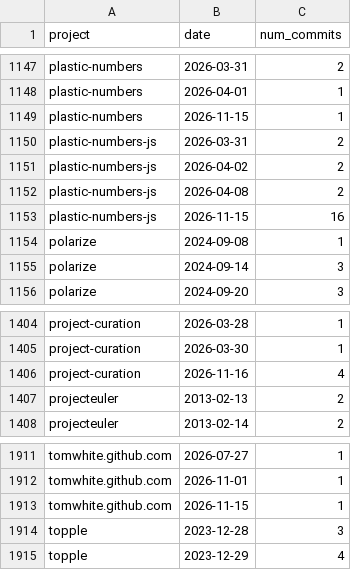
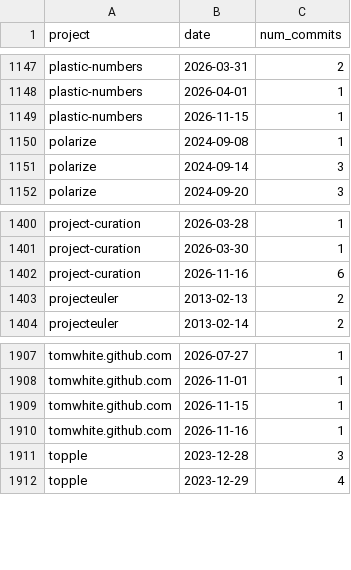
Before and after one commit to tomwhite/project-curation, a CSV file: data/git-commits.csv, drawn as a sheet; only a part is shown, gaps mark what is left out.

Commit message:
Plastic numbers

```diff
--- a/data/git-commits.csv
+++ b/data/git-commits.csv
@@ -1149,6 +1149,2 @@ plastic-numbers,2026-04-01,1
 plastic-numbers,2026-11-15,1
-plastic-numbers-js,2026-03-31,2
-plastic-numbers-js,2026-04-02,2
-plastic-numbers-js,2026-04-08,2
-plastic-numbers-js,2026-11-15,16
 polarize,2024-09-08,1
@@ -1405,3 +1401,3 @@ project-curation,2026-03-28,1
 project-curation,2026-03-30,1
-project-curation,2026-11-16,4
+project-curation,2026-11-16,6
 projecteuler,2013-02-13,2
@@ -1913,2 +1909,3 @@ tomwhite.github.com,2026-11-01,1
 tomwhite.github.com,2026-11-15,1
+tomwhite.github.com,2026-11-16,1
 topple,2023-12-28,3
```
Also changed, not shown: data/git-status.csv, data/projects-db-final.csv, 3 other files.
